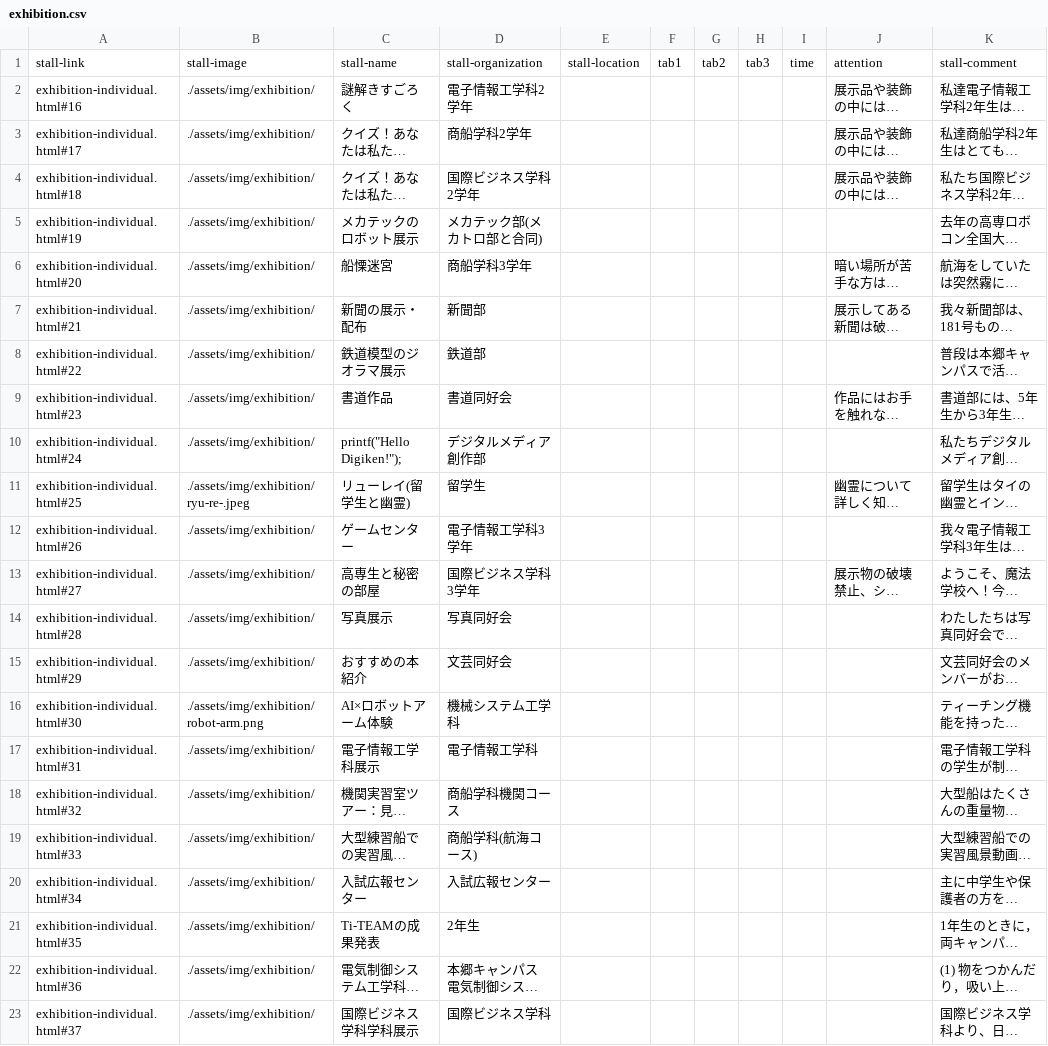
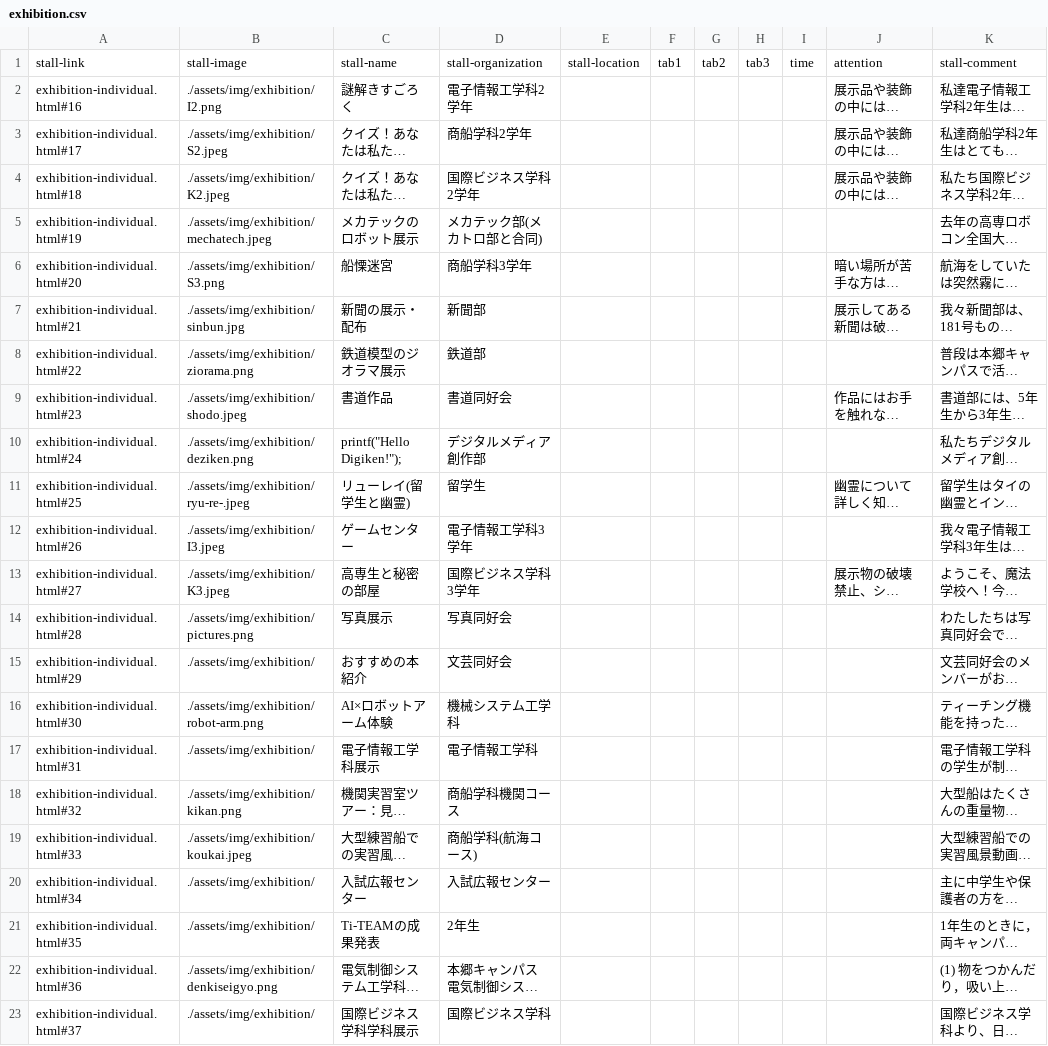
Before and after one commit to kyoutarou-com/hokutosai, a CSV file: src/assets/config/exhibition.csv, drawn as a sheet; long unchanged cells end in …; the diff names each change by its address in the sheet, - before the commit and + after, or states it on an @@ line.

Commit message:
exhibition: 画像の追加

```diff
--- a/src/assets/config/exhibition.csv
+++ b/src/assets/config/exhibition.csv
-B2: ./assets/img/exhibition/
+B2: ./assets/img/exhibition/I2.png
-B3: ./assets/img/exhibition/
+B3: ./assets/img/exhibition/S2.jpeg
-B4: ./assets/img/exhibition/
+B4: ./assets/img/exhibition/K2.jpeg
-B5: ./assets/img/exhibition/
+B5: ./assets/img/exhibition/mechatech.jpeg
-B6: ./assets/img/exhibition/
+B6: ./assets/img/exhibition/S3.png
-B7: ./assets/img/exhibition/
+B7: ./assets/img/exhibition/sinbun.jpg
-B8: ./assets/img/exhibition/
+B8: ./assets/img/exhibition/ziorama.png
-B9: ./assets/img/exhibition/
+B9: ./assets/img/exhibition/shodo.jpeg
-B10: ./assets/img/exhibition/
+B10: ./assets/img/exhibition/deziken.png
-B12: ./assets/img/exhibition/
+B12: ./assets/img/exhibition/I3.jpeg
-B13: ./assets/img/exhibition/
+B13: ./assets/img/exhibition/K3.jpeg
-B14: ./assets/img/exhibition/
+B14: ./assets/img/exhibition/pictures.png
-B18: ./assets/img/exhibition/
+B18: ./assets/img/exhibition/kikan.png
-B19: ./assets/img/exhibition/
+B19: ./assets/img/exhibition/koukai.jpeg
-B22: ./assets/img/exhibition/
+B22: ./assets/img/exhibition/denkiseigyo.png
```
